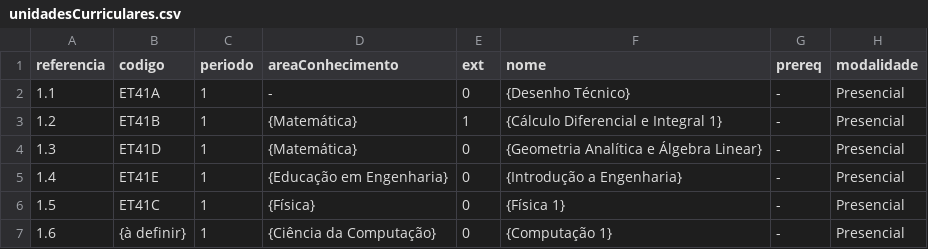
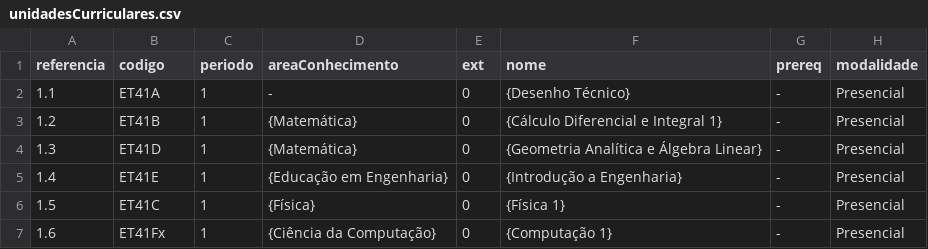
Before and after one commit to coele-td/ppc2021, a CSV file: Dados/unidadesCurriculares.csv, drawn as a sheet; only a part is shown; the diff names each change by its address in the sheet, - before the commit and + after, or states it on an @@ line.

```diff
--- a/Dados/unidadesCurriculares.csv
+++ b/Dados/unidadesCurriculares.csv
-E3 (ext): 1
+E3 (ext): 0
-B7 (codigo): {à definir}
+B7 (codigo): ET41Fx
```
Also changed, not shown: 5 other files.
